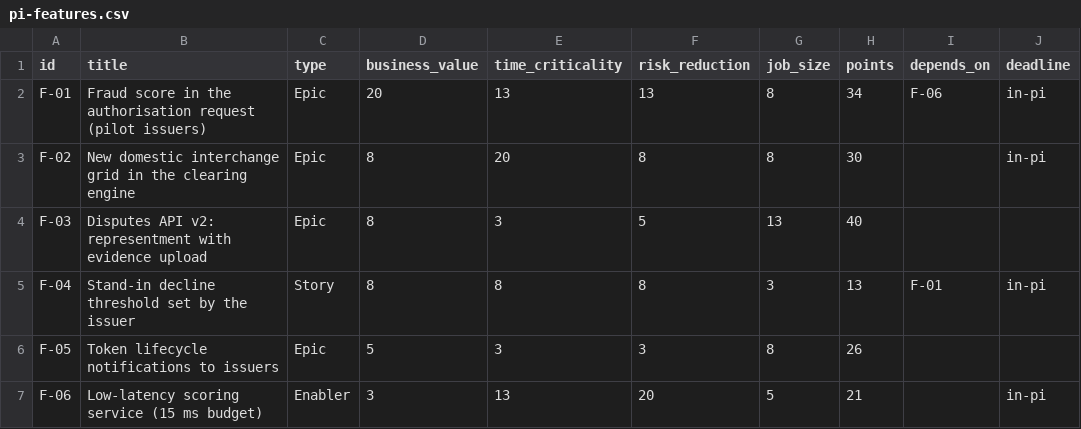
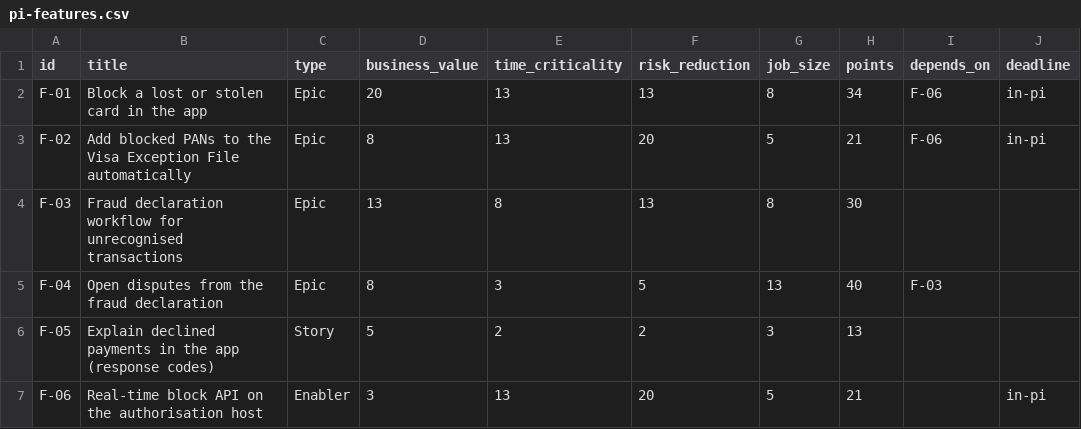
Before and after one commit to mohoss1985-tech/AI-skills, a CSV file: skills/managing-backlog/examples/pi-features.csv, drawn as a sheet; only a part is shown; the diff covers the shown part only.

```diff
--- a/skills/managing-backlog/examples/pi-features.csv
+++ b/skills/managing-backlog/examples/pi-features.csv
@@ -1,7 +1,7 @@
 id,title,type,business_value,time_criticality,risk_reduction,job_size,points,depends_on,deadline
-F-01,Fraud score in the authorisation request (pilot issuers),Epic,20,13,13,8,34,F-06,in-pi
-F-02,New domestic interchange grid in the clearing engine,Epic,8,20,8,8,30,,in-pi
-F-03,Disputes API v2: representment with evidence upload,Epic,8,3,5,13,40,,
-F-04,Stand-in decline threshold set by the issuer,Story,8,8,8,3,13,F-01,in-pi
-F-05,Token lifecycle notifications to issuers,Epic,5,3,3,8,26,,
-F-06,Low-latency scoring service (15 ms budget),Enabler,3,13,20,5,21,,in-pi
+F-01,Block a lost or stolen card in the app,Epic,20,13,13,8,34,F-06,in-pi
+F-02,Add blocked PANs to the Visa Exception File automatically,Epic,8,13,20,5,21,F-06,in-pi
+F-03,Fraud declaration workflow for unrecognised transactions,Epic,13,8,13,8,30,,
+F-04,Open disputes from the fraud declaration,Epic,8,3,5,13,40,F-03,
+F-05,Explain declined payments in the app (response codes),Story,5,2,2,3,13,,
+F-06,Real-time block API on the authorisation host,Enabler,3,13,20,5,21,,in-pi
```
Also changed, not shown: 13 edited cells elsewhere in this file, skills/managing-backlog/examples/jira-import.csv, skills/mapping-data/examples/dq-rules.csv, 43 other files.
